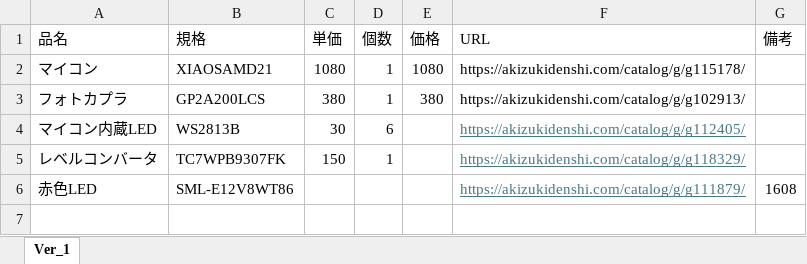
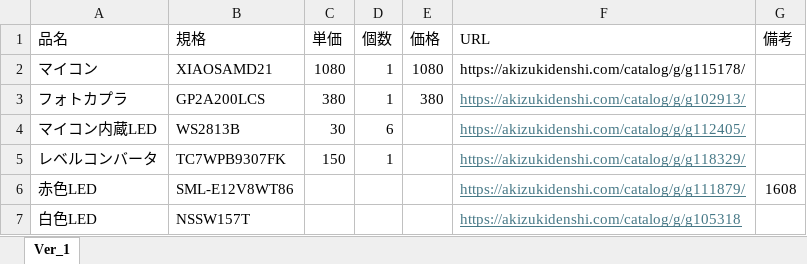
Before and after one commit to NW-Lab/EasyMeasurementCamera, an Excel workbook: 回路/買うものリスト.xlsx, sheet Ver_1, drawn as a sheet; values as stored, in another font and other column widths than the file's, no borders; the diff names each change by its address in the sheet, - before the commit and + after, or states it on an @@ line.

Commit message:
fix: Excelファイルの内容を更新

```diff
--- a/回路/買うものリスト.xlsx (sheet Ver_1)
+++ b/回路/買うものリスト.xlsx (sheet Ver_1)
@@ F3 underline: off → on, text colour: black → #467886 @@
+row 7: 白色LED | NSSW157T |  |  |  | https://akizukidenshi.com/catalog/g/g105318
```
